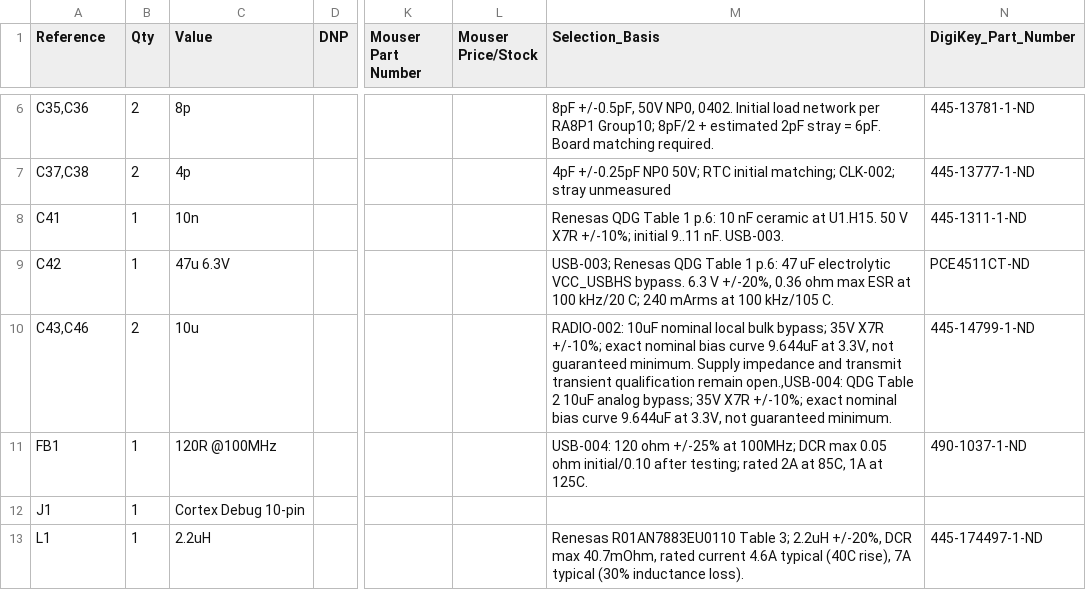
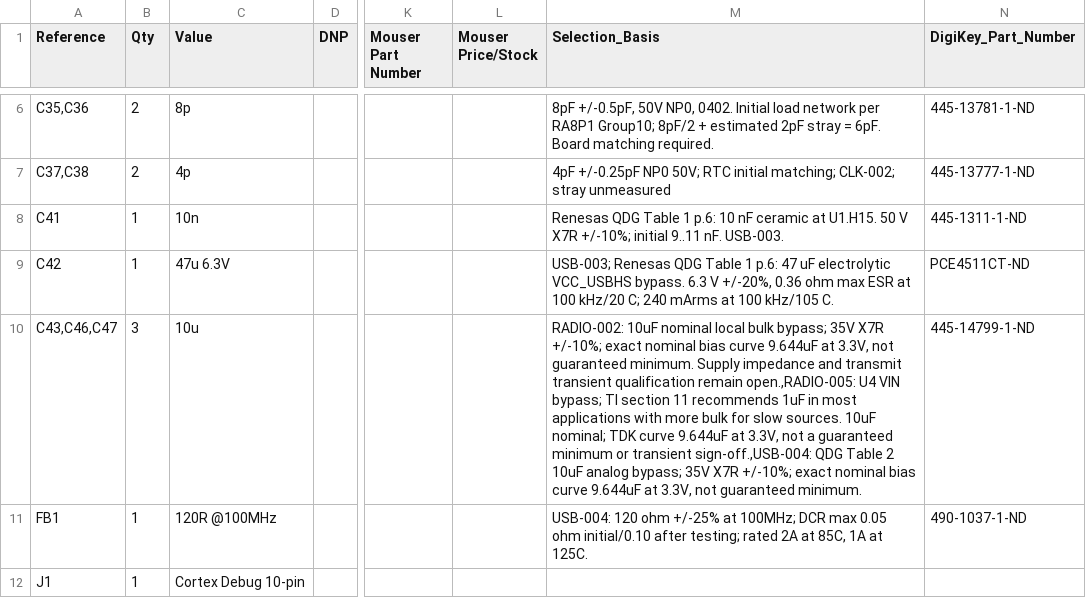
Before and after one commit to bsikar/ra8-firmware, a CSV file: ra8p1_kicad/exports/ereader_rev1_bom.csv, drawn as a sheet; only a part is shown, gaps mark what is left out; the shorter side is filled out with more unchanged rows; the diff names each change by its address in the sheet, - before the commit and + after, or states it on an @@ line.

Commit message:
Connect radio switch input bypass and document capacitance scope

```diff
--- a/ra8p1_kicad/exports/ereader_rev1_bom.csv
+++ b/ra8p1_kicad/exports/ereader_rev1_bom.csv
-A10 (Reference): C43,C46
+A10 (Reference): C43,C46,C47
-B10 (Qty): 2
+B10 (Qty): 3
-M10 (Selection_Basis): …qualification remain open.,USB-004: QDG Table…
+M10 (Selection_Basis): …qualification remain open.,RADIO-005: U4 VIN bypass; TI section 11 recommends 1uF in most applications with more bulk for slow sources. 10uF nominal; TDK curve 9.644uF at 3.3V, not a guaranteed minimum or transient sign-off.,USB-004: QDG Table…
```
Also changed, not shown: 4 other files.
